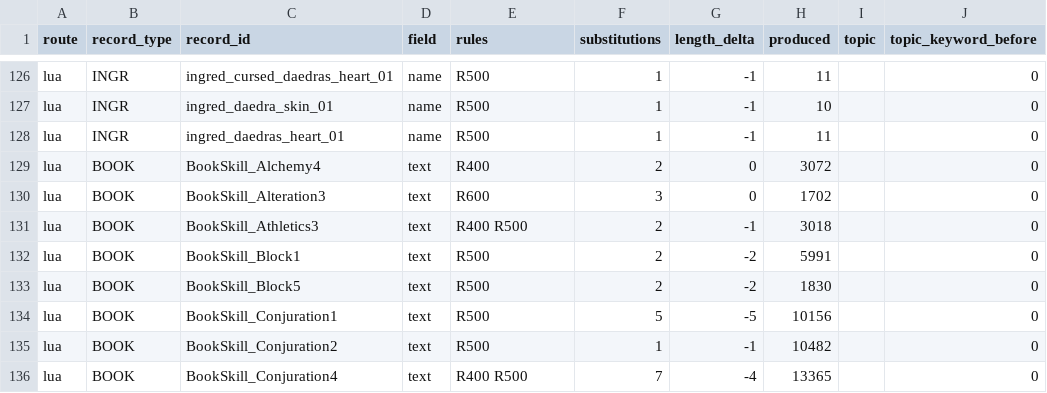
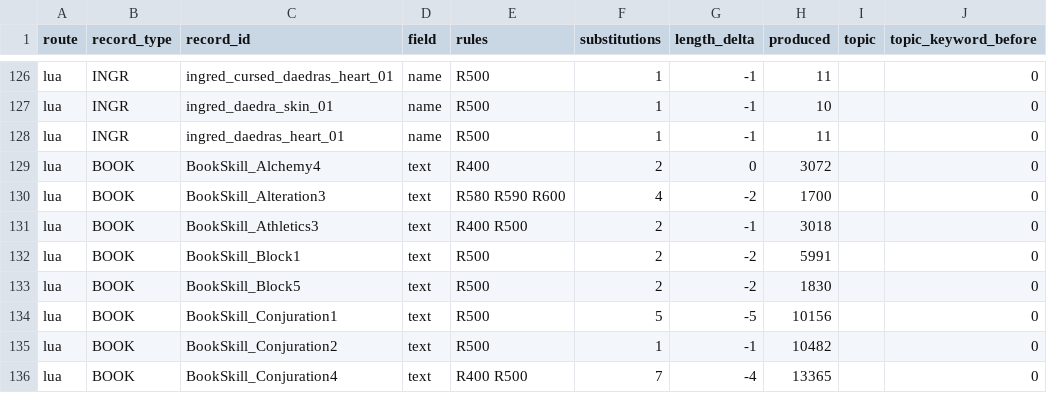
Before and after one commit to FaigBagirov/Morrowind-reborn, a CSV file: tools/reports/transform-diff.csv, drawn as a sheet; only a part is shown, gaps mark what is left out; the diff names each change by its address in the sheet, - before the commit and + after, or states it on an @@ line.

```diff
--- a/tools/reports/transform-diff.csv
+++ b/tools/reports/transform-diff.csv
-E130 (rules): R600
+E130 (rules): R580 R590 R600
-F130 (substitutions): 3
+F130 (substitutions): 4
-G130 (length_delta): 0
+G130 (length_delta): -2
-H130 (produced): 1702
+H130 (produced): 1700
```
Also changed, not shown: tools/reports/rules-preview.csv, tools/rules/naming.csv, 2 other files.
